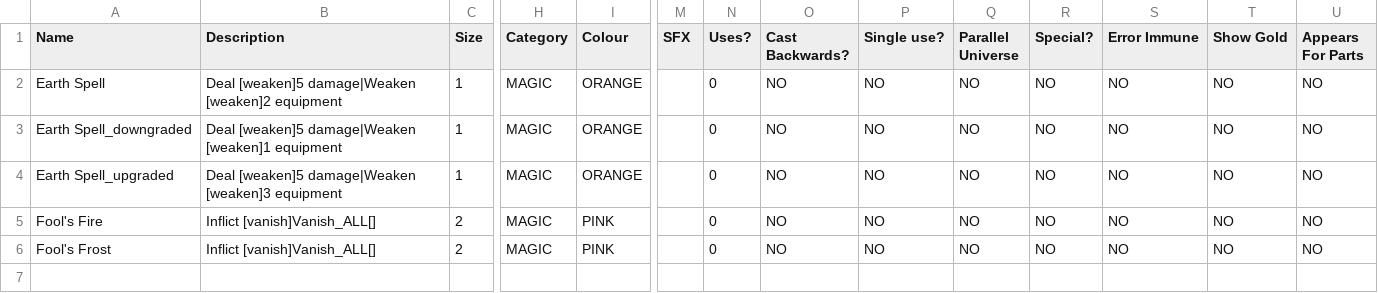
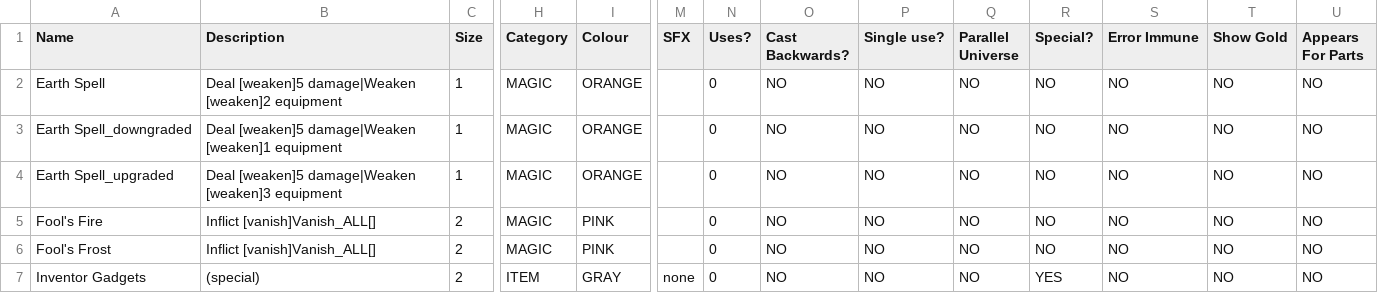
Before and after one commit to ncrecc/moreswaps, a CSV file: _merge/data/text/equipment.csv, drawn as a sheet; only a part is shown, gaps mark what is left out; rows hold the shown columns only; the diff names each change by its address in the sheet, - before the commit and + after, or states it on an @@ line.

```diff
--- a/_merge/data/text/equipment.csv
+++ b/_merge/data/text/equipment.csv
+row 7: Inventor Gadgets | (special) | 2 | ITEM | GRAY | none | 0 | NO | NO | NO | YES | NO | NO | NO
```
Also changed, not shown: _append/data/text/items.csv, _append/data/text/remix.csv, 9 other files.
